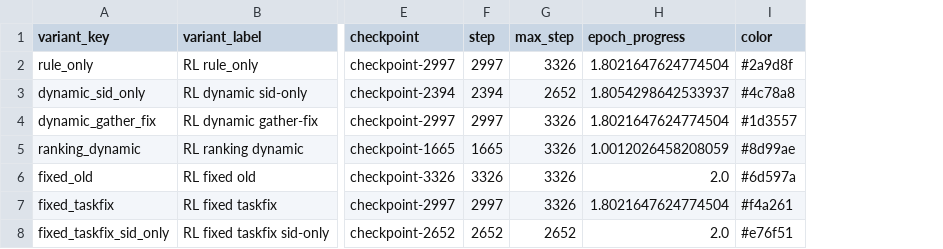
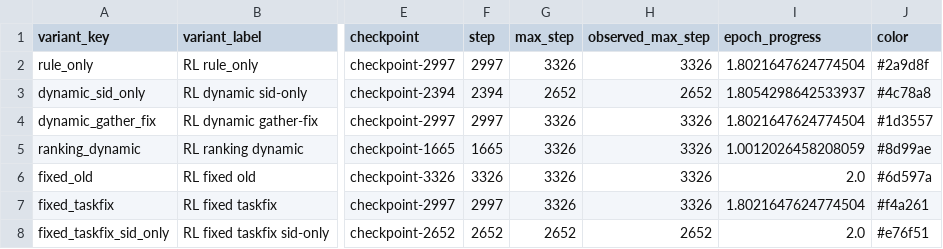
Before and after one commit to WncFht/GenRec, a CSV file: docs/assets/2026-04-11-genrec-instruments-rl-variant-comparison/rl_variant_best_summary.csv, drawn as a sheet; only a part is shown, gaps mark what is left out; the diff names each change by its address in the sheet, - before the commit and + after, or states it on an @@ line.

```diff
--- a/docs/assets/2026-04-11-genrec-instruments-rl-variant-comparison/rl_variant_best_summary.csv
+++ b/docs/assets/2026-04-11-genrec-instruments-rl-variant-comparison/rl_variant_best_summary.csv
+column H (observed_max_step), rows 2-8: 3326 | 2652 | 3326 | 3326 | 3326 | 3326 | 2652
```
Also changed, not shown: docs/assets/2026-04-11-genrec-instruments-rl-variant-comparison/fixed_hint_ce_best_summary.csv, docs/assets/2026-04-11-genrec-instruments-rl-variant-comparison/fixed_hint_ce_checkpoint_metrics.csv, 13 other files.
